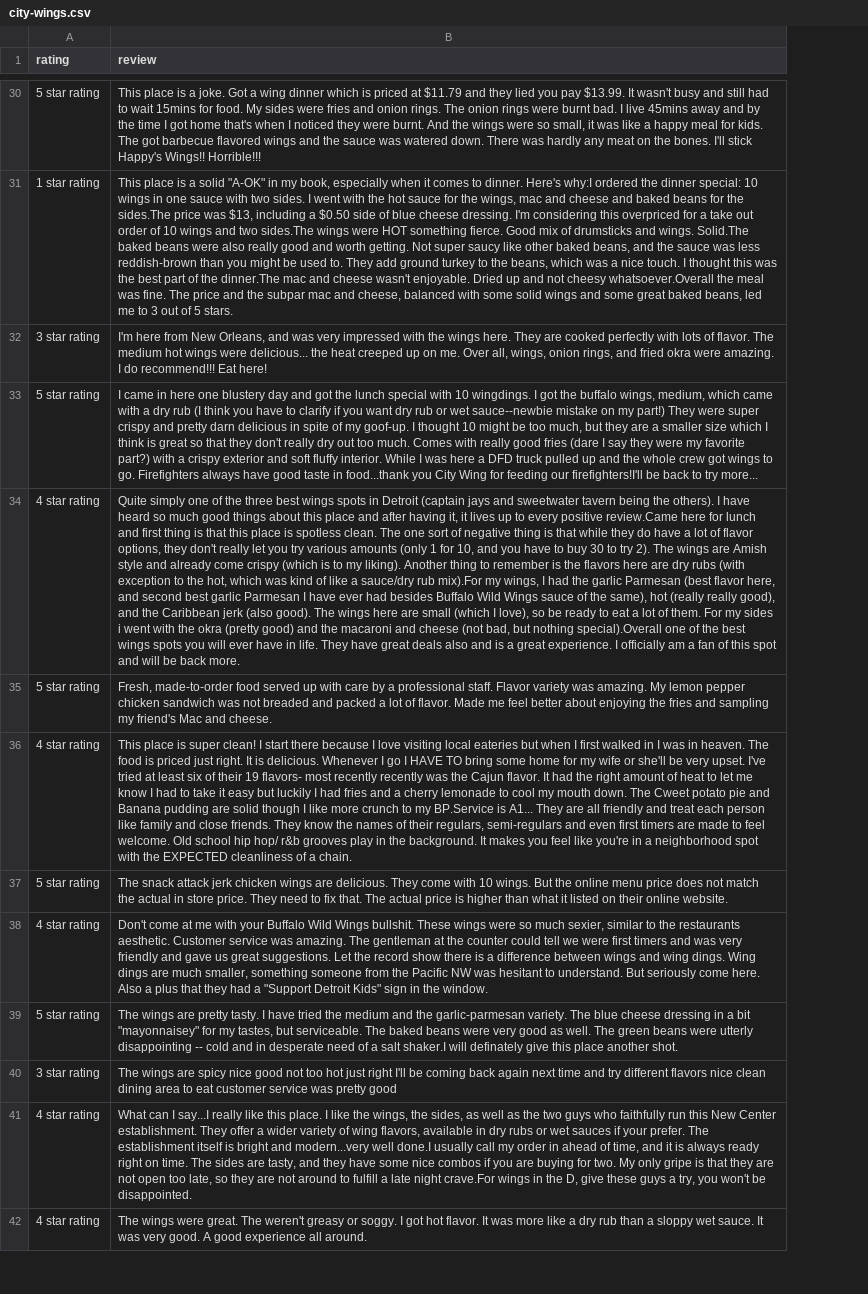
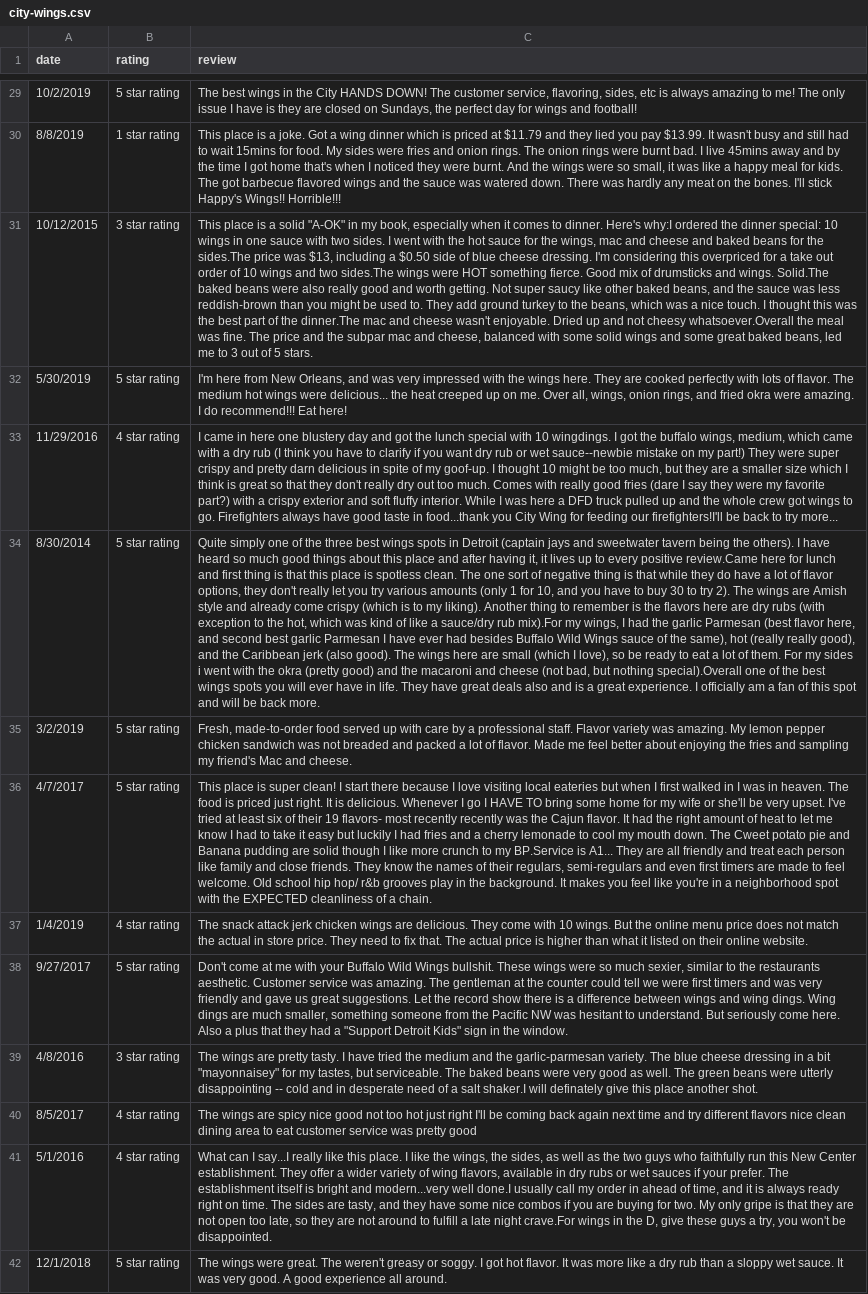
Before and after one commit to amychiv/yelp_data_scraping, a CSV file: yelp_reviews/review_csvs/city-wings.csv, drawn as a sheet; only a part is shown, gaps mark what is left out; removed rows and columns are numbered as before the commit, all else as after; the diff covers the shown part only; the diff names each change by its address in the sheet, - before the commit and + after, or states it on an @@ line.

```diff
--- a/yelp_reviews/review_csvs/city-wings.csv
+++ b/yelp_reviews/review_csvs/city-wings.csv
+column A (date), rows 29-33: 10/2/2019 | 8/8/2019 | 10/12/2015 | 5/30/2019 | 11/29/2016; rows 35-39: 3/2/2019 | 4/7/2017 | 1/4/2019 | 9/27/2017 | 4/8/2016; rows 41-42: 5/1/2016 | 12/1/2018
-C29 (review): This place is a joke. Got a wing dinner which is priced at $11.79 and they lied you pay $13.99. It wasn't busy and still had to wait 15mins for food. My sides were fries and onion rings. The onion rings were burnt bad. I live 45mins away and by the time I got home that's when I noticed they were burnt. And the wings were so small, it was like a happy meal for kids. The got barbecue flavored wings and the sauce was watered down. There was hardly any meat on the bones. I'll stick Happy's Wings!! Horrible!!!
+C29 (review): The best wings in the City HANDS DOWN! The customer service, flavoring, sides, etc is always amazing to me! The only issue I have is they are closed on Sundays, the perfect day for wings and football!
-C30 (review): …is a solid "A-OK" in my book, especially when it comes to dinner. Here's why:I ordered the dinner special: 10 wings in one sauce with two sides. I went with the hot sauce for the wings, mac and cheese and baked beans for the sides.The price was $13, including a $0.50 side of blue cheese dressing. I'm considering this overpriced for a take out order of 10 wings and two sides.The wings were HOT something fierce. Good mix of drumsticks and wings. Solid.The baked beans were also really good and worth getting. Not super saucy like other baked beans, and the sauce was less reddish-brown than you might be used to. They add ground turkey to the beans, which was a nice touch. I thought this was the best part of the dinner.The mac and cheese wasn't enjoyable. Dried up and not cheesy whatsoever.Overall the meal was fine. The price and the subpar mac and cheese, balanced with some solid wings and some great baked beans, led me to 3 out of 5 stars.
+C30 (review): …is a joke. Got a wing dinner which is priced at $11.79 and they lied you pay $13.99. It wasn't busy and still had to wait 15mins for food. My sides were fries and onion rings. The onion rings were burnt bad. I live 45mins away and by the time I got home that's when I noticed they were burnt. And the wings were so small, it was like a happy meal for kids. The got barbecue flavored wings and the sauce was watered down. There was hardly any meat on the bones. I'll stick Happy's Wings!! Horrible!!!
-C31 (review): I'm here from New Orleans, and was very impressed with the wings here. They are cooked perfectly with lots of flavor. The medium hot wings were delicious... the heat creeped up on me. Over all, wings, onion rings, and fried okra were amazing. I do recommend!!! Eat here!
+C31 (review): This place is a solid "A-OK" in my book, especially when it comes to dinner. Here's why:I ordered the dinner special: 10 wings in one sauce with two sides. I went with the hot sauce for the wings, mac and cheese and baked beans for the sides.The price was $13, including a $0.50 side of blue cheese dressing. I'm considering this overpriced for a take out order of 10 wings and two sides.The wings were HOT something fierce. Good mix of drumsticks and wings. Solid.The baked beans were also really good and worth getting. Not super saucy like other baked beans, and the sauce was less reddish-brown than you might be used to. They add ground turkey to the beans, which was a nice touch. I thought this was the best part of the dinner.The mac and cheese wasn't enjoyable. Dried up and not cheesy whatsoever.Overall the meal was fine. The price and the subpar mac and cheese, balanced with some solid wings and some great baked beans, led me to 3 out of 5 stars.
-C32 (review): I came in here one blustery day and got the lunch special with 10 wingdings. I got the buffalo wings, medium, which came with a dry rub (I think you have to clarify if you want dry rub or wet sauce--newbie mistake on my part!) They were super crispy and pretty darn delicious in spite of my goof-up. I thought 10 might be too much, but they are a smaller size which I think is great so that they don't really dry out too much. Comes with really good fries (dare I say they were my favorite part?) with a crispy exterior and soft fluffy interior. While I was here a DFD truck pulled up and the whole crew got wings to go. Firefighters always have good taste in food...thank you City Wing for feeding our firefighters!I'll be back to try more...
+C32 (review): I'm here from New Orleans, and was very impressed with the wings here. They are cooked perfectly with lots of flavor. The medium hot wings were delicious... the heat creeped up on me. Over all, wings, onion rings, and fried okra were amazing. I do recommend!!! Eat here!
-C33 (review): Quite simply one of the three best wings spots in Detroit (captain jays and sweetwater tavern being the others). I have heard so much good things about this place and after having it, it lives up to every positive review.Came here for lunch and first thing is that this place is spotless clean. The one sort of negative thing is that while they do have a lot of flavor options, they don't really let you try various amounts (only 1 for 10, and you have to buy 30 to try 2). The wings are Amish style and already come crispy (which is to my liking). Another thing to remember is the flavors here are dry rubs (with exception to the hot, which was kind of like a sauce/dry rub mix).For my wings, I had the garlic Parmesan (best flavor here, and second best garlic Parmesan I have ever had besides Buffalo Wild Wings sauce of the same), hot (really really good), and the Caribbean jerk (also good). The wings here are small (which I love), so be ready to eat a lot of them. For my sides i went with the okra (pretty good) and the macaroni and cheese (not bad, but nothing special).Overall one of the best wings spots you will ever have in life. They have great deals also and is a great experience. I officially am a fan of this spot and will be back more.
+C33 (review): I came in here one blustery day and got the lunch special with 10 wingdings. I got the buffalo wings, medium, which came with a dry rub (I think you have to clarify if you want dry rub or wet sauce--newbie mistake on my part!) They were super crispy and pretty darn delicious in spite of my goof-up. I thought 10 might be too much, but they are a smaller size which I think is great so that they don't really dry out too much. Comes with really good fries (dare I say they were my favorite part?) with a crispy exterior and soft fluffy interior. While I was here a DFD truck pulled up and the whole crew got wings to go. Firefighters always have good taste in food...thank you City Wing for feeding our firefighters!I'll be back to try more...
+row 34: 8/30/2014 | 5 star rating | Quite simply one of the three best wings spots in Detroit (captain jays and sweetwater tavern being the others). I have heard so much good things about this place and after having it, it lives up to every positive review.Came here for lunch and first thing is that this place is spotless clean. The one sort of negative thing is that while they do have a lot of flavor options, they don't really let you try various amounts (only 1 for 10, and you have to buy 30 to try 2). The wings are Amish style and already come crispy (which is to my liking). Another thing to remember is the flavors here are dry rubs (with exception to the hot, which was kind of like a sauce/dry rub mix).For my wings, I had the garlic Parmesan (best flavor here, and second best garlic Parmesan I have ever had besides Buffalo Wild Wings sauce of the same), hot (really really good), and the Caribbean jerk (also good). The wings here are small (which I love), so be ready to eat a lot of them. For my sides i went with the okra (pretty good) and the macaroni and cheese (not bad, but nothing special).Overall one of the best wings spots you will ever have in life. They have great deals also and is a great experience. I officially am a fan of this spot and will be back more.
-row 36: 4 star rating | This place is super clean! I start there because I love visiting local eateries but when I first walked in I was in heaven. The food is priced just right. It is delicious. Whenever I go I HAVE TO bring some home for my wife or she'll be very upset. I've tried at least six of their 19 flavors- most recently recently was the Cajun flavor. It had the right amount of heat to let me know I had to take it easy but luckily I had fries and a cherry lemonade to cool my mouth down. The Cweet potato pie and Banana pudding are solid though I like more crunch to my BP.Service is A1... They are all friendly and treat each person like family and close friends. They know the names of their regulars, semi-regulars and even first timers are made to feel welcome. Old school hip hop/ r&b grooves play in the background. It makes you feel like you're in a neighborhood spot with the EXPECTED cleanliness of a chain.
-C36 (review): The snack attack jerk chicken wings are delicious. They come with 10 wings. But the online menu price does not match the actual in store price. They need to fix that. The actual price is higher than what it listed on their online website.
+C36 (review): This place is super clean! I start there because I love visiting local eateries but when I first walked in I was in heaven. The food is priced just right. It is delicious. Whenever I go I HAVE TO bring some home for my wife or she'll be very upset. I've tried at least six of their 19 flavors- most recently recently was the Cajun flavor. It had the right amount of heat to let me know I had to take it easy but luckily I had fries and a cherry lemonade to cool my mouth down. The Cweet potato pie and Banana pudding are solid though I like more crunch to my BP.Service is A1... They are all friendly and treat each person like family and close friends. They know the names of their regulars, semi-regulars and even first timers are made to feel welcome. Old school hip hop/ r&b grooves play in the background. It makes you feel like you're in a neighborhood spot with the EXPECTED cleanliness of a chain.
-C37 (review): Don't come at me with your Buffalo Wild Wings bullshit. These wings were so much sexier, similar to the restaurants aesthetic. Customer service was amazing. The gentleman at the counter could tell we were first timers and was very friendly and gave us great suggestions. Let the record show there is a difference between wings and wing dings. Wing dings are much smaller, something someone from the Pacific NW was hesitant to understand. But seriously come here. Also a plus that they had a "Support Detroit Kids" sign in the window.
+C37 (review): The snack attack jerk chicken wings are delicious. They come with 10 wings. But the online menu price does not match the actual in store price. They need to fix that. The actual price is higher than what it listed on their online website.
-C38 (review): The wings are pretty tasty. I have tried the medium and the garlic-parmesan variety. The blue cheese dressing in a bit "mayonnaisey" for my tastes, but serviceable. The baked beans were very good as well. The green beans were utterly disappointing -- cold and in desperate need of a salt shaker.I will definately give this place another shot.
+C38 (review): Don't come at me with your Buffalo Wild Wings bullshit. These wings were so much sexier, similar to the restaurants aesthetic. Customer service was amazing. The gentleman at the counter could tell we were first timers and was very friendly and gave us great suggestions. Let the record show there is a difference between wings and wing dings. Wing dings are much smaller, something someone from the Pacific NW was hesitant to understand. But seriously come here. Also a plus that they had a "Support Detroit Kids" sign in the window.
-C39 (review): …wings are spicy nice good not too hot just right I'll be coming back again next time and try different flavors nice clean dining area to eat customer service was pretty good
+C39 (review): …wings are pretty tasty. I have tried the medium and the garlic-parmesan variety. The blue cheese dressing in a bit "mayonnaisey" for my tastes, but serviceable. The baked beans were very good as well. The green beans were utterly disappointing -- cold and in desperate need of a salt shaker.I will definately give this place another shot.
+row 40: 8/5/2017 | 4 star rating | The wings are spicy nice good not too hot just right I'll be coming back again next time and try different flavors nice clean dining area to eat customer service was pretty good
-B42 (rating): 4 star rating
+B42 (rating): 5 star rating
```
Also changed, not shown: 8 added rows, 9 removed rows and 62 edited cells elsewhere in this file, yelp_reviews/review_csvs/central-kitchen-and-bar.csv, yelp_reviews/review_csvs/dillas-delights.csv, 18 other files.
